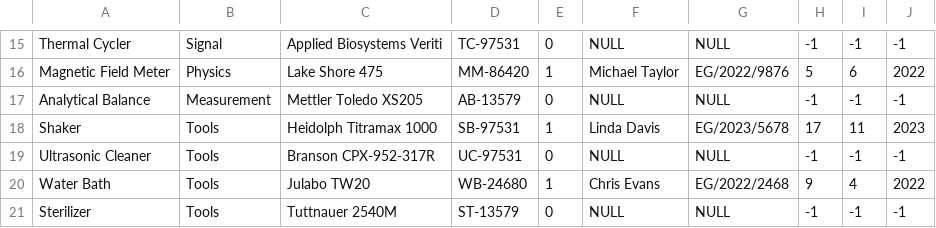
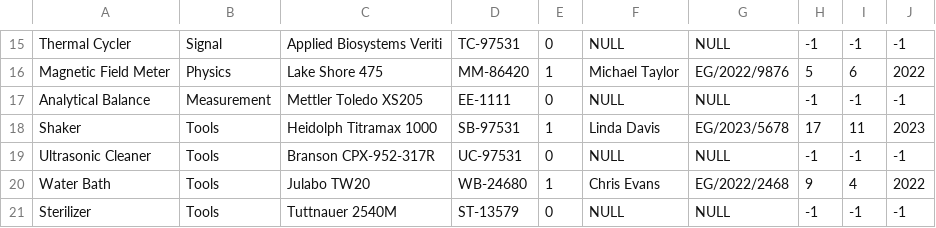
Before and after one commit to CryoWarlocK/Equipment_Tracker_Updated, a CSV file: equipment_data.csv, drawn as a sheet; only a part is shown, gaps mark what is left out.

Commit message:
serial number changed

```diff
--- a/equipment_data.csv
+++ b/equipment_data.csv
@@ -16,3 +16,3 @@ Thermal Cycler,Signal,Applied Biosystems Veriti,TC-97531,0,NULL,NULL,-1,-1,-1
 Magnetic Field Meter,Physics,Lake Shore 475,MM-86420,1,Michael Taylor,EG/2022/9876,5,6,2022
-Analytical Balance,Measurement,Mettler Toledo XS205,AB-13579,0,NULL,NULL,-1,-1,-1
+Analytical Balance,Measurement,Mettler Toledo XS205,EE-1111,0,NULL,NULL,-1,-1,-1
 Shaker,Tools,Heidolph Titramax 1000,SB-97531,1,Linda Davis,EG/2023/5678,17,11,2023
```
